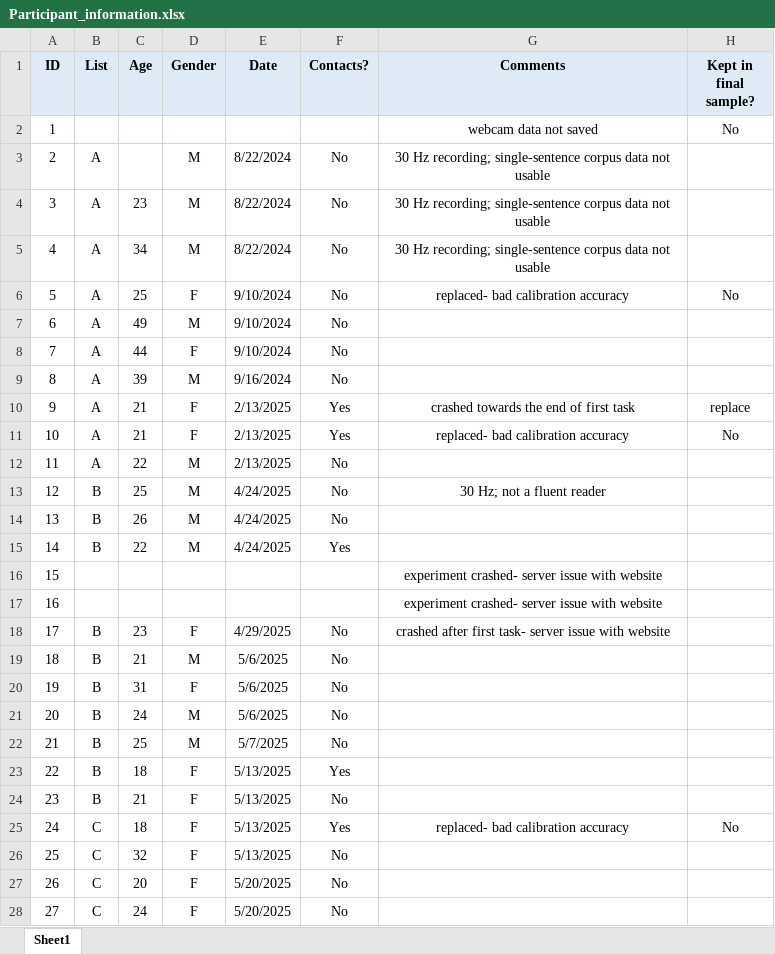
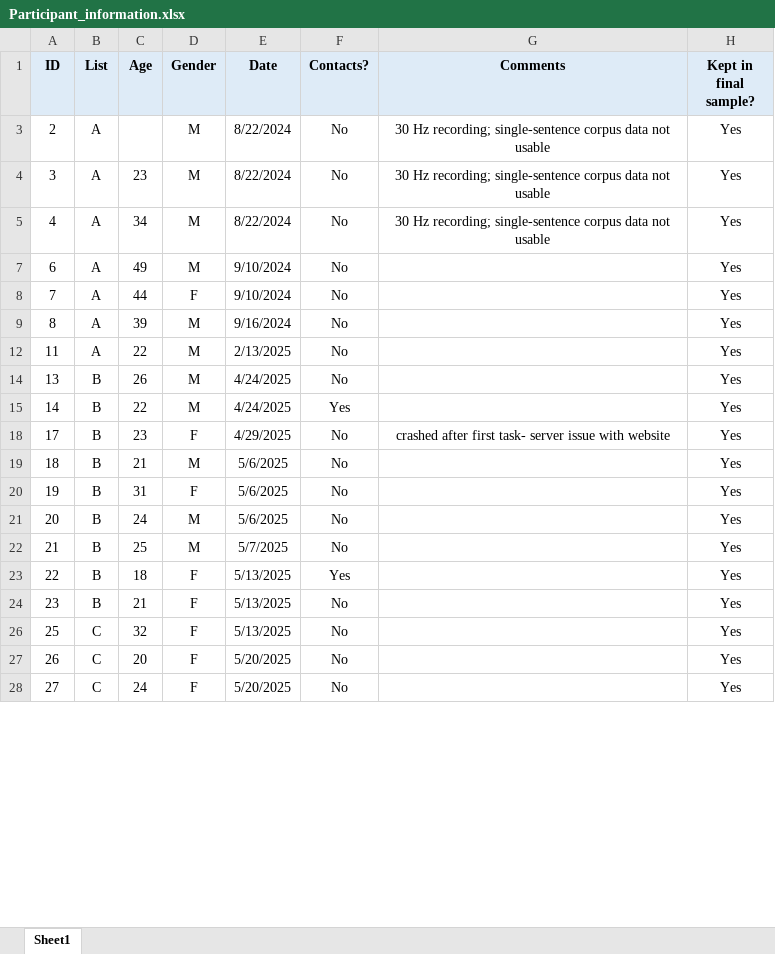
Before and after one commit to martin-vasilev/WebEye, an Excel workbook: LAB/data/Participant_information.xlsx, sheet Sheet1, drawn as a sheet; only a part is shown; values as stored, in another font and other column widths than the file's, no borders; removed rows and columns are numbered as before the commit, all else as after; the diff covers the shown part only; the diff names each change by its address in the sheet, - before the commit and + after, or states it on an @@ line.

```diff
--- a/LAB/data/Participant_information.xlsx (sheet Sheet1)
+++ b/LAB/data/Participant_information.xlsx (sheet Sheet1)
@@ row 2 hidden: 1 |  |  |  |  |  | webcam data not saved | No @@
-H3:H5 (Kept in final sample?): (empty)
+H3:H5 (Kept in final sample?): Yes
@@ row 6 hidden: 5 | A | 25 | F | 9/10/2024 | No | replaced- bad calibration accuracy | No @@
-H7:H9 (Kept in final sample?): (empty)
+H7:H9 (Kept in final sample?): Yes
-row 10: 9 | A | 21 | F | 2/13/2025 | Yes | crashed towards the end of first task | replace
@@ row 11 hidden: 10 | A | 21 | F | 2/13/2025 | Yes | replaced- bad calibration accuracy | No @@
-H12 (Kept in final sample?): (empty)
+H12 (Kept in final sample?): Yes
-row 13: 12 | B | 25 | M | 4/24/2025 | No | 30 Hz; not a fluent reader
-H14:H15 (Kept in final sample?): (empty)
+H14:H15 (Kept in final sample?): Yes
-row 16: 15 |  |  |  |  |  | experiment crashed- server issue with website
-row 17: 16 |  |  |  |  |  | experiment crashed- server issue with website
-H18:H24 (Kept in final sample?): (empty)
+H18:H24 (Kept in final sample?): Yes
@@ row 25 hidden: 24 | C | 18 | F | 5/13/2025 | Yes | replaced- bad calibration accuracy | No @@
-H26:H28 (Kept in final sample?): (empty)
+H26:H28 (Kept in final sample?): Yes
```
Also changed, not shown: 10 added rows and 23 edited cells elsewhere in this sheet, 18 other files.
